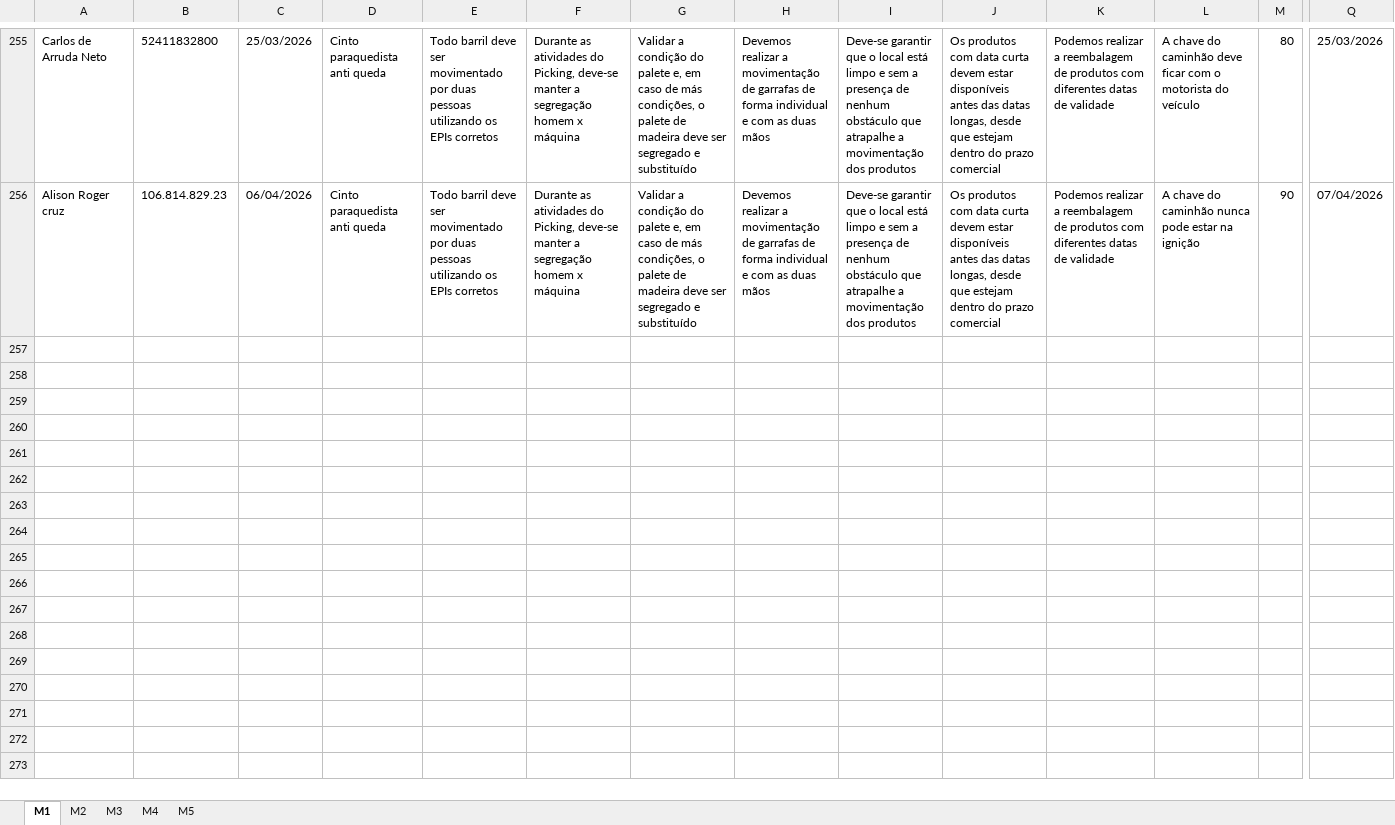
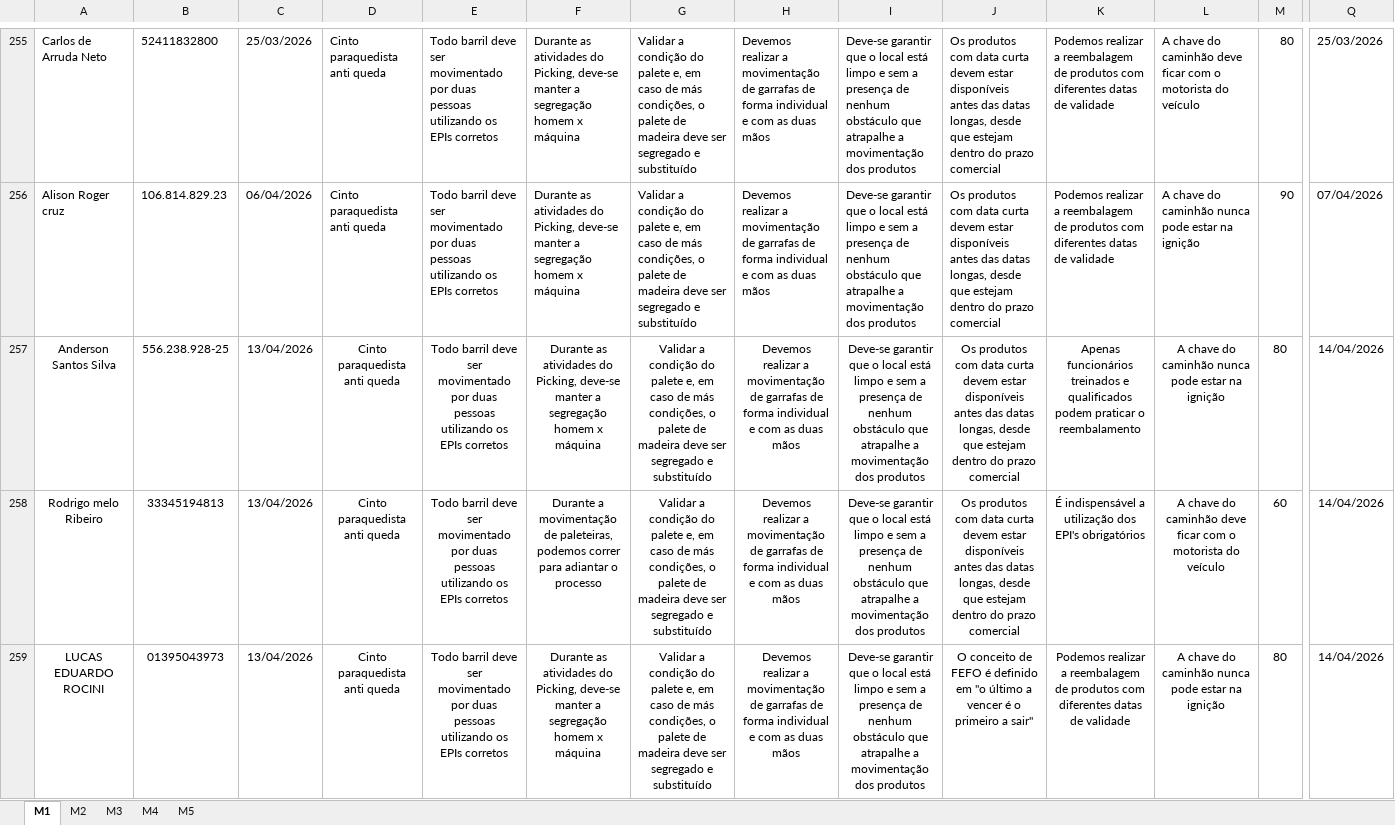
Before and after one commit to Bruna-gzr/dashboard-skap, an Excel workbook: data/Integracao Armazem.xlsx, sheet M1, drawn as a sheet; only a part is shown, gaps mark what is left out; values as stored, in another font and other column widths than the file's, no borders; rows hold the shown columns only; the diff covers the shown part only; the diff names each change by its address in the sheet, - before the commit and + after, or states it on an @@ line.

```diff
--- a/data/Integracao Armazem.xlsx (sheet M1)
+++ b/data/Integracao Armazem.xlsx (sheet M1)
+row 257: Anderson Santos Silva | 556.238.928-25 | 13/04/2026 | Cinto paraquedista anti queda | Todo barril deve ser movimentado por duas pessoas utilizando os EPIs corretos | Durante as atividades do Picking, deve-se manter a segregação homem x máquina | Validar a condição do palete e, em caso de más condições, o palete de madeira deve ser segregado e substituído | Devemos realizar a movimentação de garrafas de forma individual e com as duas mãos | Deve-se garantir que o local está limpo e sem a presença de nenhum obstáculo que atrapalhe a movimentação dos produtos | Os produtos com data curta devem estar disponíveis antes das datas longas, desde que estejam dentro do prazo comercial | Apenas funcionários treinados e qualificados podem praticar o reembalamento | A chave do caminhão nunca pode estar na ignição | 80 | 14/04/2026
+row 258: Rodrigo melo Ribeiro | 33345194813 | 13/04/2026 | Cinto paraquedista anti queda | Todo barril deve ser movimentado por duas pessoas utilizando os EPIs corretos | Durante a movimentação de paleteiras, podemos correr para adiantar o processo | Validar a condição do palete e, em caso de más condições, o palete de madeira deve ser segregado e substituído | Devemos realizar a movimentação de garrafas de forma individual e com as duas mãos | Deve-se garantir que o local está limpo e sem a presença de nenhum obstáculo que atrapalhe a movimentação dos produtos | Os produtos com data curta devem estar disponíveis antes das datas longas, desde que estejam dentro do prazo comercial | É indispensável a utilização dos EPI's obrigatórios | A chave do caminhão deve ficar com o motorista do veículo | 60 | 14/04/2026
+row 259: LUCAS EDUARDO ROCINI | 01395043973 | 13/04/2026 | Cinto paraquedista anti queda | Todo barril deve ser movimentado por duas pessoas utilizando os EPIs corretos | Durante as atividades do Picking, deve-se manter a segregação homem x máquina | Validar a condição do palete e, em caso de más condições, o palete de madeira deve ser segregado e substituído | Devemos realizar a movimentação de garrafas de forma individual e com as duas mãos | Deve-se garantir que o local está limpo e sem a presença de nenhum obstáculo que atrapalhe a movimentação dos produtos | O conceito de FEFO é definido em "o último a vencer é o primeiro a sair" | Podemos realizar a reembalagem de produtos com diferentes datas de validade | A chave do caminhão nunca pode estar na ignição | 80 | 14/04/2026
```
Also changed, not shown: 3 added rows elsewhere in this sheet, sheet M2, sheet M4, sheet M3, sheet M5, data/Acomp novos.xlsx, data/Base IDs Logon.xlsx, 5 other files.
